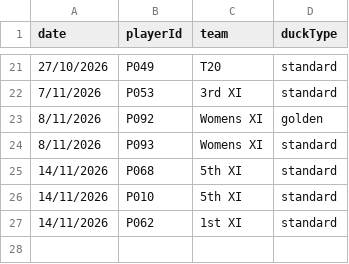
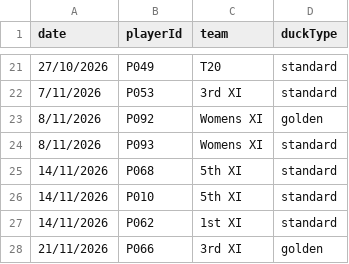
Before and after one commit to h4ff/taipans-duck-pond, a CSV file: data/ducks.csv, drawn as a sheet; only a part is shown, gaps mark what is left out.

Commit message:
Update ducks.csv

```diff
--- a/data/ducks.csv
+++ b/data/ducks.csv
@@ -27 +27,2 @@ date,playerId,team,duckType
 14/11/2026,P062,1st XI,standard
+21/11/2026,P066,3rd XI,golden
```
